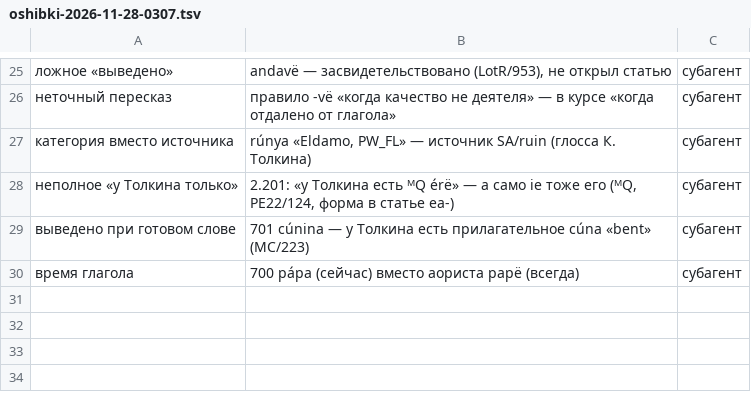
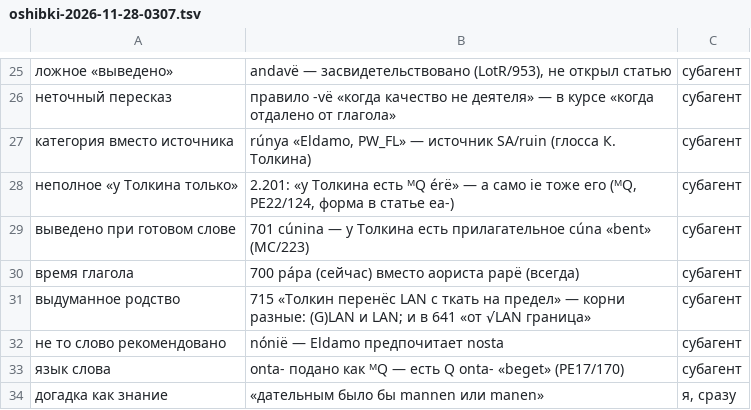
Before and after one commit to Ranatar/diarai, a TSV file: proekty/rody-oshibok/oshibki-2026-11-28-0307.tsv, drawn as a sheet; only a part is shown, gaps mark what is left out.

```diff
--- a/proekty/rody-oshibok/oshibki-2026-11-28-0307.tsv
+++ b/proekty/rody-oshibok/oshibki-2026-11-28-0307.tsv
@@ -30 +30,5 @@
 время глагола	700 pápa (сейчас) вместо аориста papë (всегда)	субагент
+выдуманное родство	715 «Толкин перенёс LAN с ткать на предел» — корни разные: (G)LAN и LAN; и в 641 «от √LAN граница»	субагент
+не то слово рекомендовано	nónië — Eldamo предпочитает nosta	субагент
+язык слова	onta- подано как ᴹQ — есть Q onta- «beget» (PE17/170)	субагент
+догадка как знание	«дательным было бы mannen или manen»	я, сразу
```
Also changed, not shown: 1 other file.
